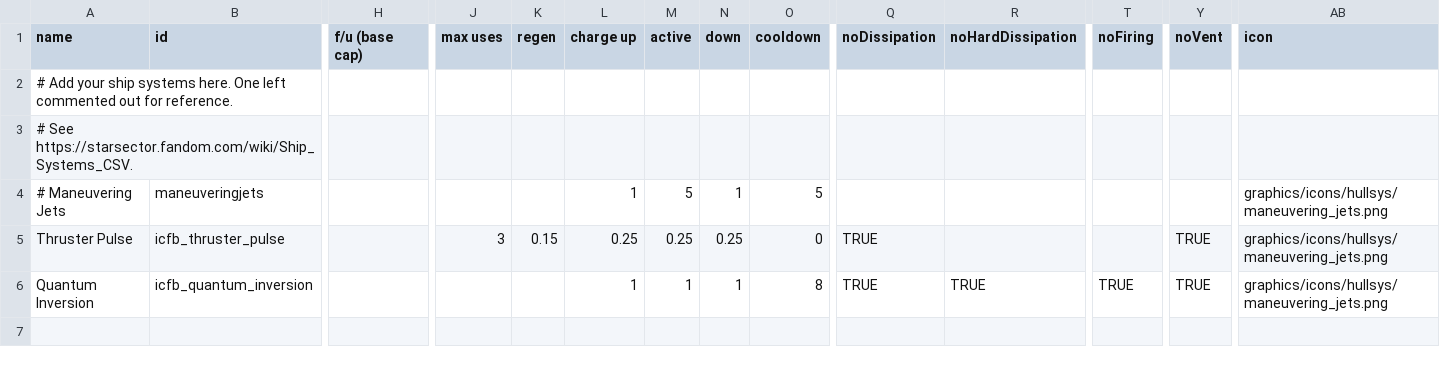
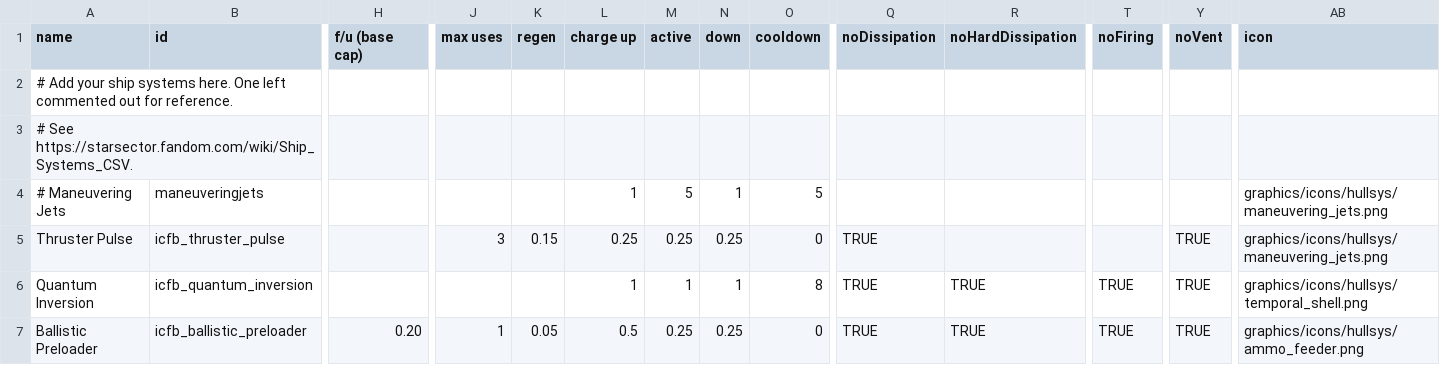
Before and after one commit to JohnShmo/Project_ItCameFromBeyond, a CSV file: data/shipsystems/ship_systems.csv, drawn as a sheet; only a part is shown, gaps mark what is left out; rows hold the shown columns only; the diff names each change by its address in the sheet, - before the commit and + after, or states it on an @@ line.

```diff
--- a/data/shipsystems/ship_systems.csv
+++ b/data/shipsystems/ship_systems.csv
-AB6 (icon): graphics/icons/hullsys/maneuvering_jets.png
+AB6 (icon): graphics/icons/hullsys/temporal_shell.png
+row 7: Ballistic Preloader | icfb_ballistic_preloader | 0.20 | 1 | 0.05 | 0.5 | 0.25 | 0.25 | 0 | TRUE | TRUE | TRUE | TRUE | graphics/icons/hullsys/ammo_feeder.png
```
Also changed, not shown: data/hullmods/hull_mods.csv, data/hulls/ship_data.csv, 12 other files.
